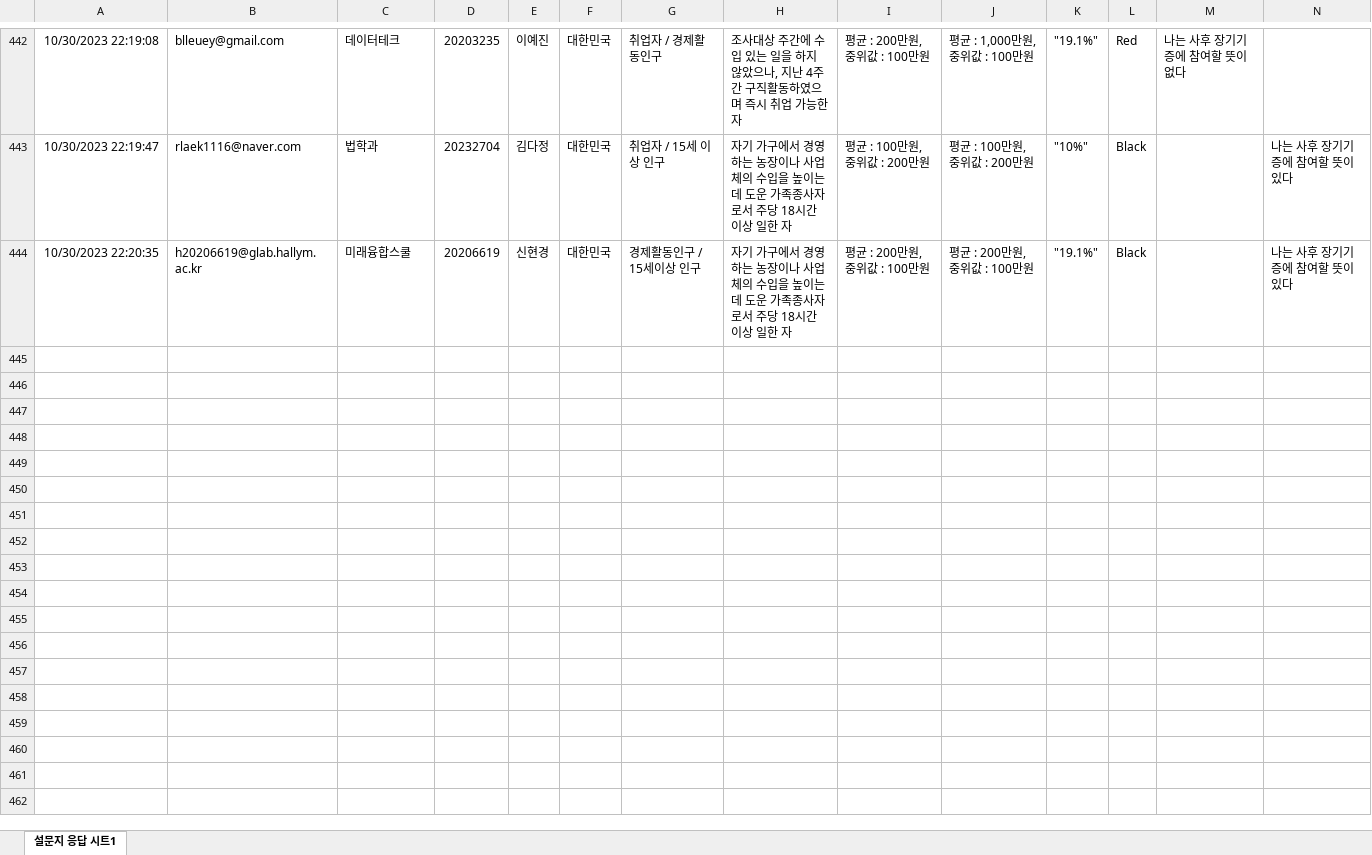
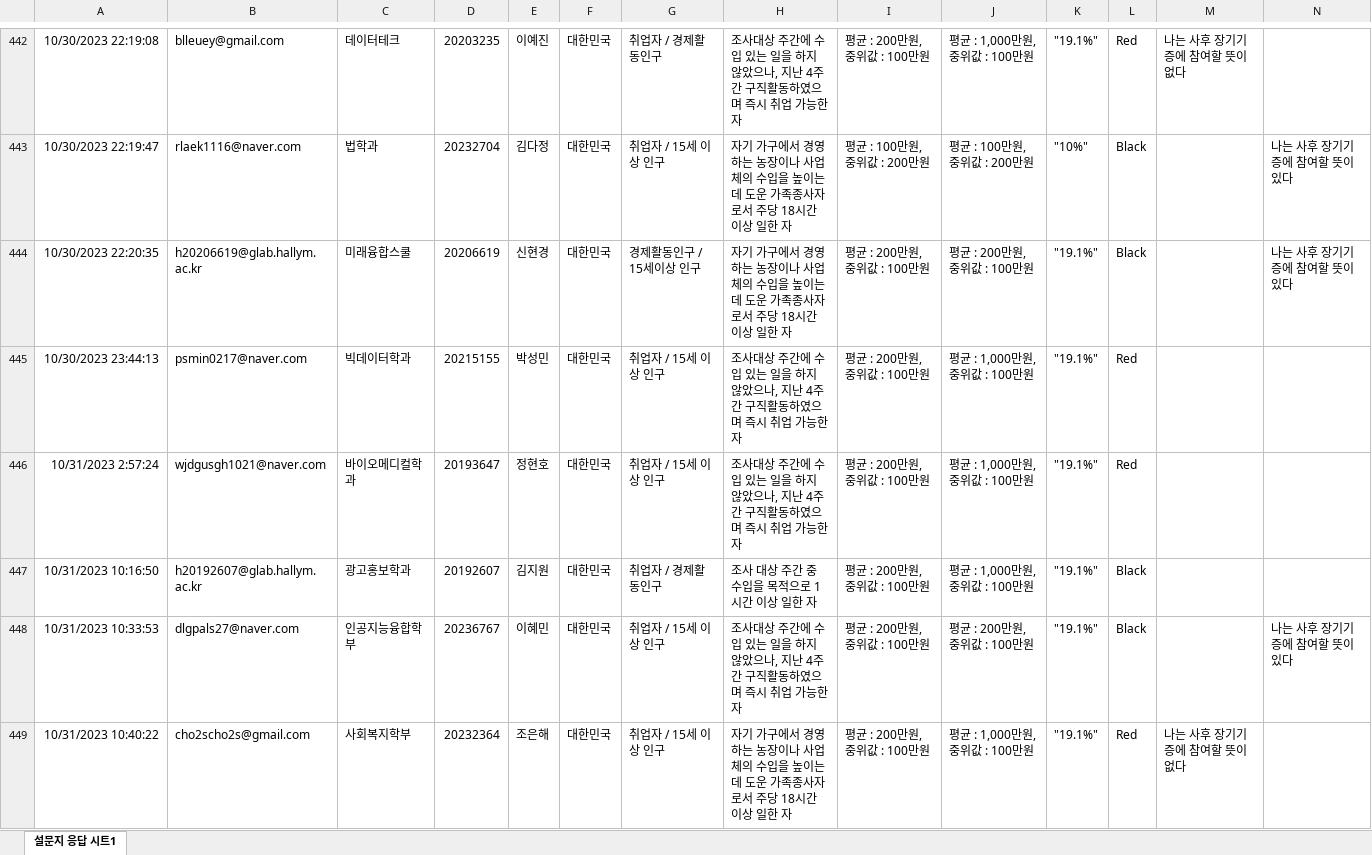
Before and after one commit to kwlee58/class202302, an Excel workbook: R/data/quiz231023.xlsx, sheet 설문지 응답 시트1, drawn as a sheet; only a part is shown, gaps mark what is left out; values as stored, in another font and other column widths than the file's, no borders; the diff covers the shown part only; the diff names each change by its address in the sheet, - before the commit and + after, or states it on an @@ line.

```diff
--- a/R/data/quiz231023.xlsx (sheet 설문지 응답 시트1)
+++ b/R/data/quiz231023.xlsx (sheet 설문지 응답 시트1)
+row 445: 10/30/2023 23:44:13 | psmin0217@naver.com | 빅데이터학과 | 20215155 | 박성민 | 대한민국 | 취업자 / 15세 이상 인구 | 조사대상 주간에 수입 있는 일을 하지 않았으나, 지난 4주간 구직활동하였으며 즉시 취업 가능한자 | 평균 : 200만원, 중위값 : 100만원 | 평균 : 1,000만원, 중위값 : 100만원 | "19.1%" | Red
+row 446: 10/31/2023 2:57:24 | wjdgusgh1021@naver.com | 바이오메디컬학과 | 20193647 | 정현호 | 대한민국 | 취업자 / 15세 이상 인구 | 조사대상 주간에 수입 있는 일을 하지 않았으나, 지난 4주간 구직활동하였으며 즉시 취업 가능한자 | 평균 : 200만원, 중위값 : 100만원 | 평균 : 1,000만원, 중위값 : 100만원 | "19.1%" | Red
+row 447: 10/31/2023 10:16:50 | h20192607@glab.hallym.ac.kr | 광고홍보학과 | 20192607 | 김지원 | 대한민국 | 취업자 / 경제활동인구 | 조사 대상 주간 중 수입을 목적으로 1시간 이상 일한 자 | 평균 : 200만원, 중위값 : 100만원 | 평균 : 1,000만원, 중위값 : 100만원 | "19.1%" | Black
+row 448: 10/31/2023 10:33:53 | dlgpals27@naver.com | 인공지능융합학부 | 20236767 | 이혜민 | 대한민국 | 취업자 / 15세 이상 인구 | 조사대상 주간에 수입 있는 일을 하지 않았으나, 지난 4주간 구직활동하였으며 즉시 취업 가능한자 | 평균 : 200만원, 중위값 : 100만원 | 평균 : 200만원, 중위값 : 100만원 | "19.1%" | Black |  | 나는 사후 장기기증에 참여할 뜻이 있다
+row 449: 10/31/2023 10:40:22 | cho2scho2s@gmail.com | 사회복지학부 | 20232364 | 조은해 | 대한민국 | 취업자 / 15세 이상 인구 | 자기 가구에서 경영하는 농장이나 사업체의 수입을 높이는 데 도운 가족종사자로서 주당 18시간 이상 일한 자 | 평균 : 200만원, 중위값 : 100만원 | 평균 : 1,000만원, 중위값 : 100만원 | "19.1%" | Red | 나는 사후 장기기증에 참여할 뜻이 없다
```
Also changed, not shown: 17 added rows elsewhere in this sheet, R/data/quiz231023_tmp.xlsx, 28 other files.
